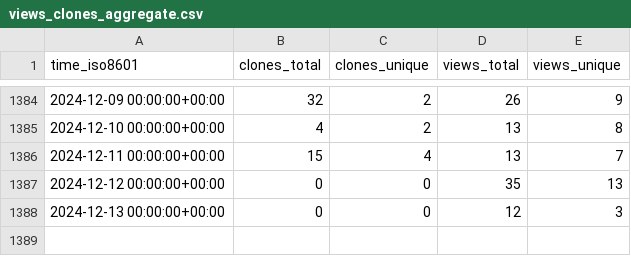
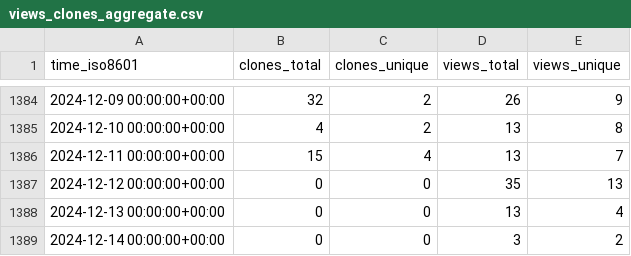
Before and after one commit to vhive-serverless/vhive.github.io, a CSV file: vhive-serverless/vhive/ghrs-data/views_clones_aggregate.csv, drawn as a sheet; only a part is shown, gaps mark what is left out.

```diff
--- a/vhive-serverless/vhive/ghrs-data/views_clones_aggregate.csv
+++ b/vhive-serverless/vhive/ghrs-data/views_clones_aggregate.csv
@@ -1387,2 +1387,3 @@ time_iso8601,clones_total,clones_unique,views_total,views_unique
 2024-12-12 00:00:00+00:00,0,0,35,13
-2024-12-13 00:00:00+00:00,0,0,12,3
+2024-12-13 00:00:00+00:00,0,0,13,4
+2024-12-14 00:00:00+00:00,0,0,3,2
```
Also changed, not shown: 1 other file.
